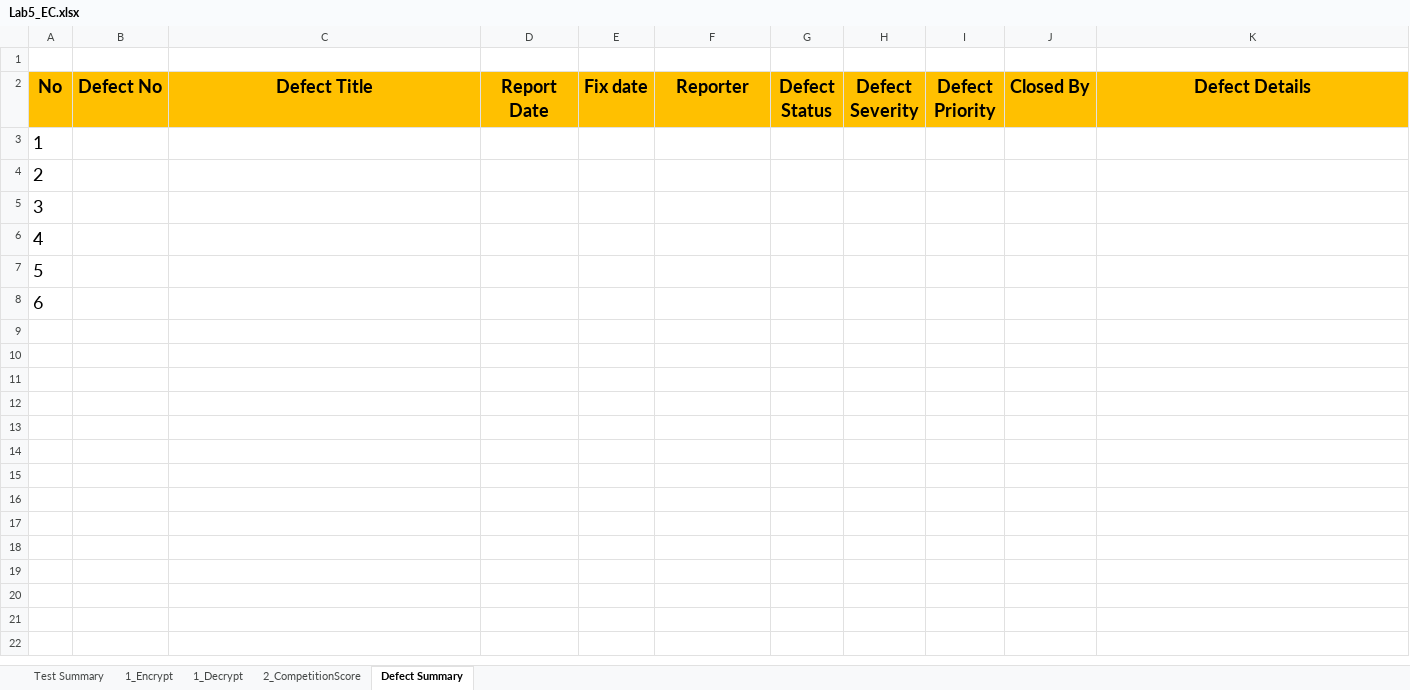
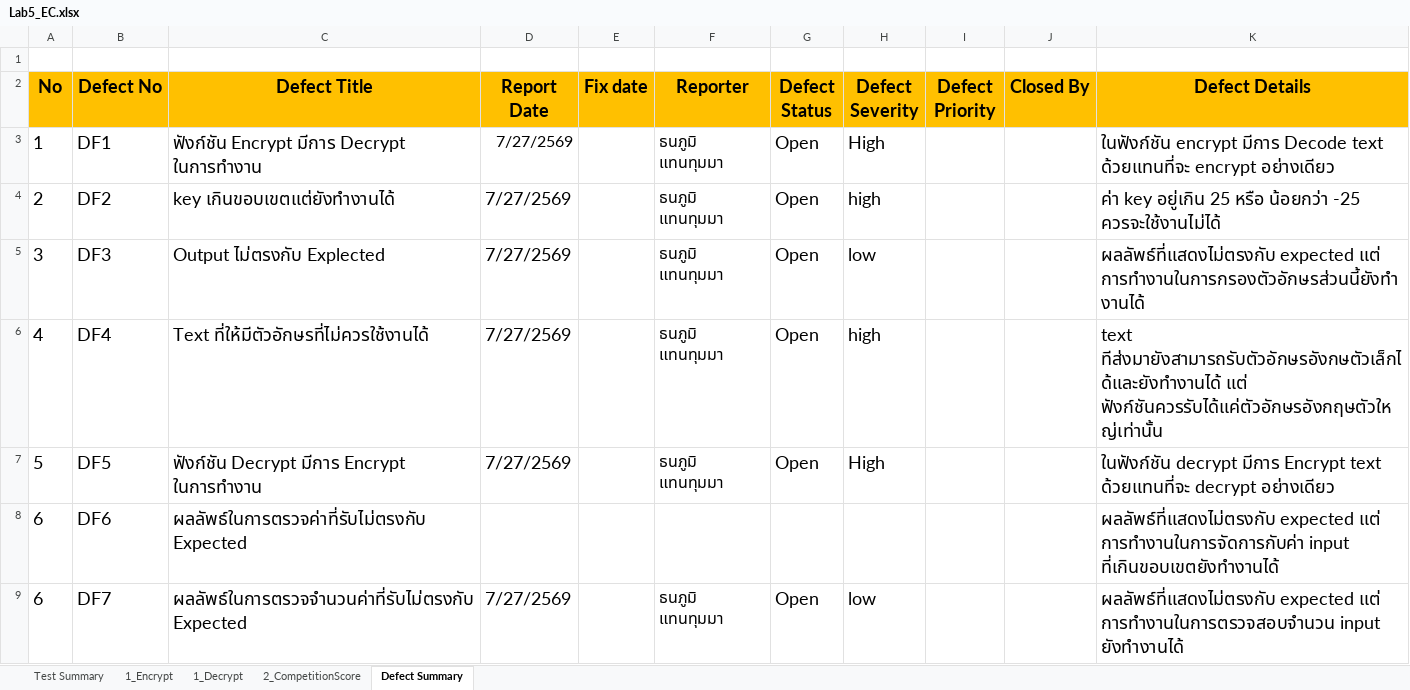
Before and after one commit to MammamiaPizza/Lab5SQA_EquivalentClass, an Excel workbook: Lab5_EC.xlsx, sheet Defect Summary, drawn as a sheet; values as stored, in another font and other column widths than the file's, no borders; removed rows and columns are numbered as before the commit, all else as after; the diff names each change by its address in the sheet, - before the commit and + after, or states it on an @@ line.

Commit message:
Update defect Summary,actual result, Defect Detail

```diff
--- a/Lab5_EC.xlsx (sheet Defect Summary)
+++ b/Lab5_EC.xlsx (sheet Defect Summary)
-row 3: 1
-row 4: 2
-row 5: 3
-row 6: 4
-row 7: 5
-row 8: 6
+row 3: 1 | DF1 | ฟังก์ชัน Encrypt มีการ Decrypt ในการทำงาน | 7/27/2569 |  | ธนภูมิ แทนทุมมา | Open | High |  |  | ในฟังก์ชัน encrypt มีการ Decode text ด้วยแทนที่จะ encrypt อย่างเดียว
+row 4: 2 | DF2 | key เกินขอบเขตแต่ยังทำงานได้ | 7/27/2569 |  | ธนภูมิ แทนทุมมา | Open | high |  |  | ค่า key อยู่เกิน 25 หรือ น้อยกว่า -25 ควรจะใช้งานไม่ได้
+row 5: 3 | DF3 | Output ไม่ตรงกับ Explected | 7/27/2569 |  | ธนภูมิ แทนทุมมา | Open | low |  |  | ผลลัพธ์ที่แสดงไม่ตรงกับ expected แต่ การทำงานในการกรองตัวอักษรส่วนนี้ยังทำงานได้
+row 6: 4 | DF4 | Text ที่ให้มีตัวอักษรที่ไม่ควรใช้งานได้ | 7/27/2569 |  | ธนภูมิ แทนทุมมา | Open | high |  |  | text ทีส่งมายังสามารถรับตัวอักษรอังกษตัวเล็กได้และยังทำงานได้ แต่ ฟังก์ชันควรรับได้แค่ตัวอักษรอังกฤษตัวใหญ่เท่านั้น
+row 7: 5 | DF5 | ฟังก์ชัน Decrypt มีการ Encrypt ในการทำงาน | 7/27/2569 |  | ธนภูมิ แทนทุมมา | Open | High |  |  | ในฟังก์ชัน decrypt มีการ Encrypt text ด้วยแทนที่จะ decrypt อย่างเดียว
+row 8: 6 | DF6 | ผลลัพธ์ในการตรวจค่าที่รับไม่ตรงกับ Expected |  |  |  |  |  |  |  | ผลลัพธ์ที่แสดงไม่ตรงกับ expected แต่ การทำงานในการจัดการกับค่า input ที่เกินขอบเขตยังทำงานได้
+row 9: 6 | DF7 | ผลลัพธ์ในการตรวจจำนวนค่าที่รับไม่ตรงกับ Expected | 7/27/2569 |  | ธนภูมิ แทนทุมมา | Open | low |  |  | ผลลัพธ์ที่แสดงไม่ตรงกับ expected แต่ การทำงานในการตรวจสอบจำนวน input ยังทำงานได้
```
Also changed, not shown: sheet 2_CompetitionScore, sheet 1_Decrypt, sheet 1_Encrypt, sheet Test Summary.
